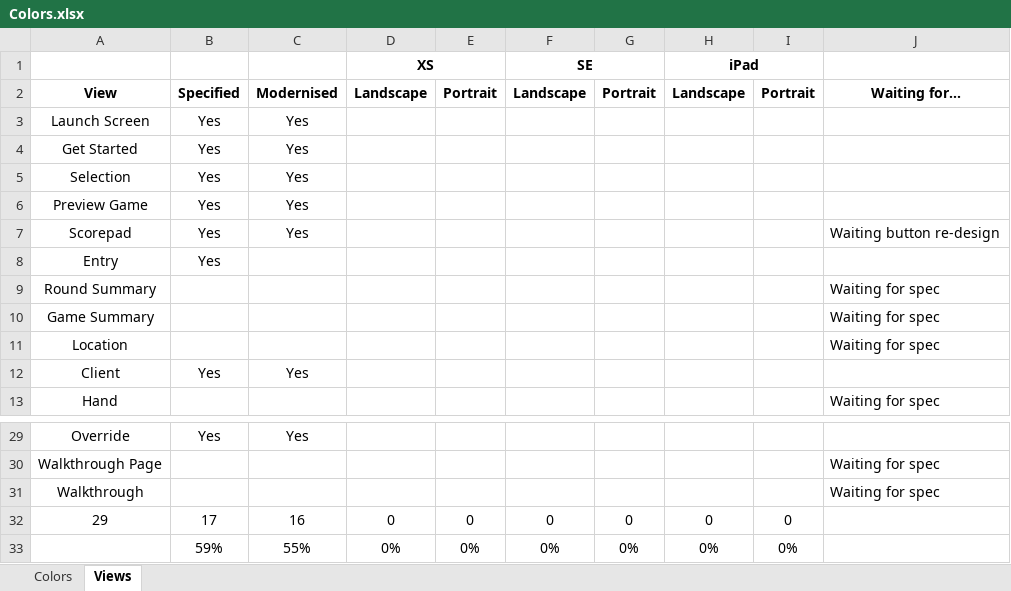
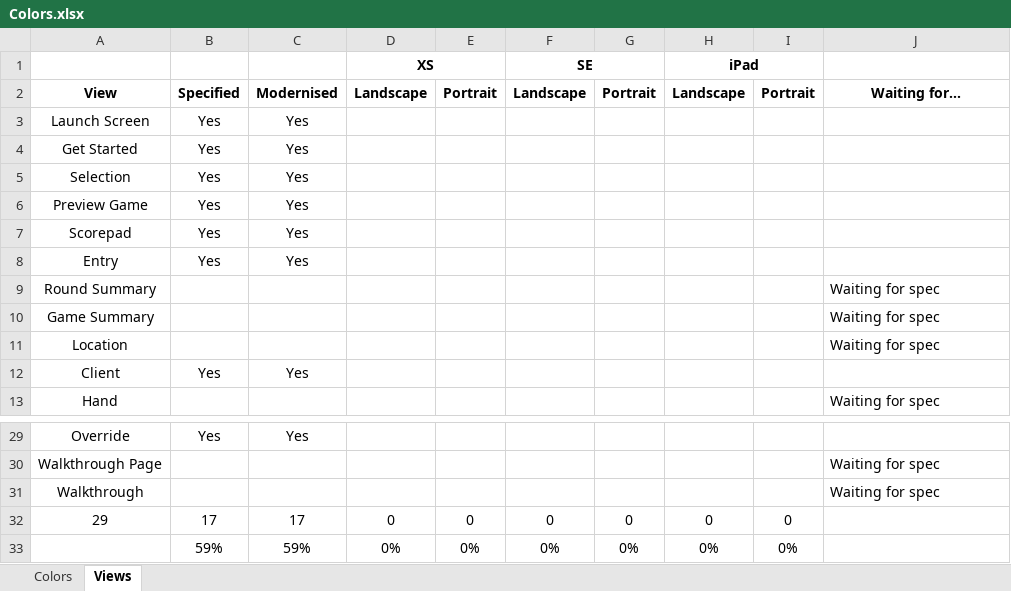
Before and after one commit to marcshearer/Contract-Whist-Scorecard, an Excel workbook: Contract Whist Scorecard/Colors.xlsx, sheet Views, drawn as a sheet; only a part is shown, gaps mark what is left out; values as stored, in another font and other column widths than the file's, no borders; conditional formats not drawn; the diff names each change by its address in the sheet, - before the commit and + after, or states it on an @@ line.

Commit message:
Tidied up Entry - introduced landscape view

```diff
--- a/Contract Whist Scorecard/Colors.xlsx (sheet Views)
+++ b/Contract Whist Scorecard/Colors.xlsx (sheet Views)
-J7: Waiting button re-design
+J7: (empty)
-C8: (empty)
+C8: Yes
-C32: 16
+C32: 17
-C33: 55%
+C33: 59%
```
Also changed, not shown: 8 other files.
